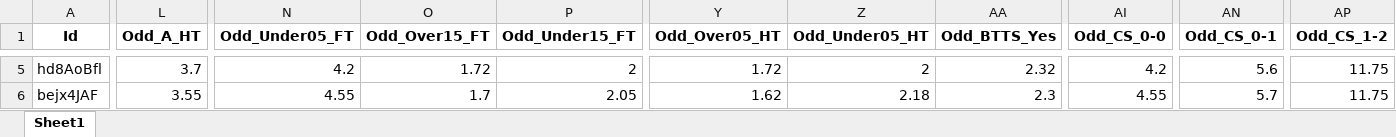
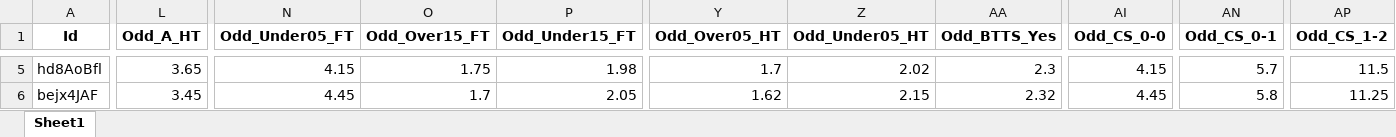
Before and after one commit to mtprado88/jogos_full, an Excel workbook: Jogos_da_Semana_FlashScore_2025-02-18.xlsx, sheet Sheet1, drawn as a sheet; only a part is shown, gaps mark what is left out; values as stored, in another font and other column widths than the file's, no borders; the diff covers the shown part only; the diff names each change by its address in the sheet, - before the commit and + after, or states it on an @@ line.

```diff
--- a/Jogos_da_Semana_FlashScore_2025-02-18.xlsx (sheet Sheet1)
+++ b/Jogos_da_Semana_FlashScore_2025-02-18.xlsx (sheet Sheet1)
-L5 (Odd_A_HT): 3.7
+L5 (Odd_A_HT): 3.65
-N5 (Odd_Under05_FT): 4.2
+N5 (Odd_Under05_FT): 4.15
-O5 (Odd_Over15_FT): 1.72
+O5 (Odd_Over15_FT): 1.75
-P5 (Odd_Under15_FT): 2
+P5 (Odd_Under15_FT): 1.98
-Y5 (Odd_Over05_HT): 1.72
+Y5 (Odd_Over05_HT): 1.7
-Z5 (Odd_Under05_HT): 2
+Z5 (Odd_Under05_HT): 2.02
-AA5 (Odd_BTTS_Yes): 2.32
+AA5 (Odd_BTTS_Yes): 2.3
-AI5 (Odd_CS_0-0): 4.2
+AI5 (Odd_CS_0-0): 4.15
-AN5 (Odd_CS_0-1): 5.6
+AN5 (Odd_CS_0-1): 5.7
-AP5 (Odd_CS_1-2): 11.75
+AP5 (Odd_CS_1-2): 11.5
-L6 (Odd_A_HT): 3.55
+L6 (Odd_A_HT): 3.45
-N6 (Odd_Under05_FT): 4.55
+N6 (Odd_Under05_FT): 4.45
-Z6 (Odd_Under05_HT): 2.18
+Z6 (Odd_Under05_HT): 2.15
-AA6 (Odd_BTTS_Yes): 2.3
+AA6 (Odd_BTTS_Yes): 2.32
-AI6 (Odd_CS_0-0): 4.55
+AI6 (Odd_CS_0-0): 4.45
-AN6 (Odd_CS_0-1): 5.7
+AN6 (Odd_CS_0-1): 5.8
-AP6 (Odd_CS_1-2): 11.75
+AP6 (Odd_CS_1-2): 11.25
```
Also changed, not shown: 166 edited cells elsewhere in this sheet.
